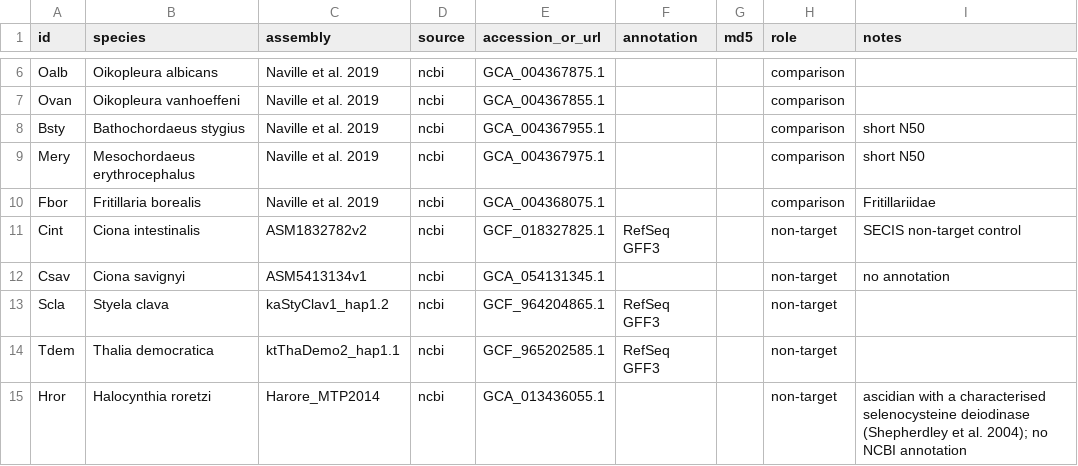
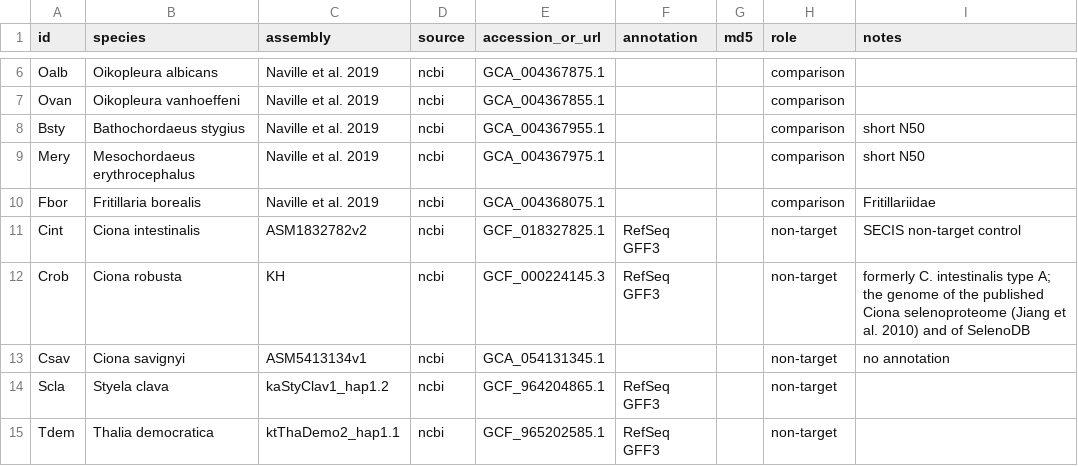
Before and after one commit to oist/LuscombeU_Oikopleura_Selenoproteins, a TSV file: config/genomes.tsv, drawn as a sheet; only a part is shown, gaps mark what is left out; the shorter side is filled out with more unchanged rows.

```diff
--- a/config/genomes.tsv
+++ b/config/genomes.tsv
@@ -11,2 +11,3 @@ Fbor	Fritillaria borealis	Naville et al. 2019	ncbi	GCA_004368075.1			comparison
 Cint	Ciona intestinalis	ASM1832782v2	ncbi	GCF_018327825.1	RefSeq GFF3		non-target	SECIS non-target control
+Crob	Ciona robusta	KH	ncbi	GCF_000224145.3	RefSeq GFF3		non-target	formerly C. intestinalis type A; the genome of the published Ciona selenoproteome (Jiang et al. 2010) and of SelenoDB
 Csav	Ciona savignyi	ASM5413134v1	ncbi	GCA_054131345.1			non-target	no annotation
```
Also changed, not shown: stage1/samplesheet.csv, 3 other files.
